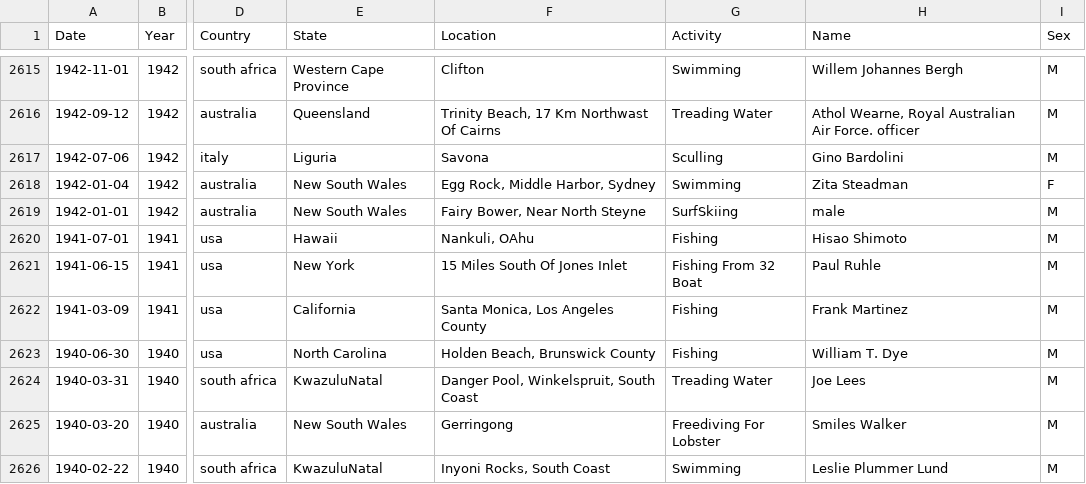
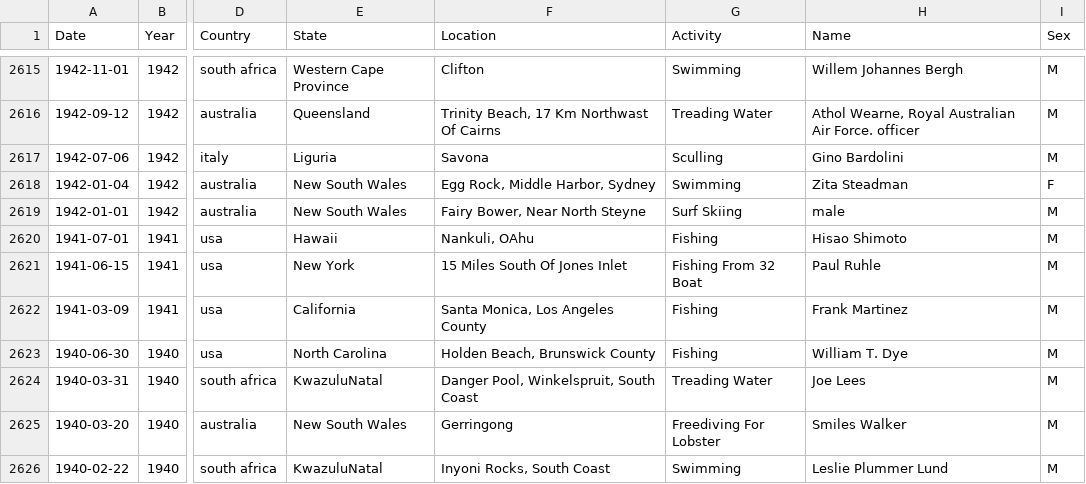
Before and after one commit to GemaVNZ/Quest2.-Sharks, a CSV file: notebooks/cleaned_data.csv, drawn as a sheet; only a part is shown, gaps mark what is left out; the diff covers the shown part only; the diff names each change by its address in the sheet, - before the commit and + after, or states it on an @@ line.

```diff
--- a/notebooks/cleaned_data.csv
+++ b/notebooks/cleaned_data.csv
-G2619 (Activity): SurfSkiing
+G2619 (Activity): Surf Skiing
```
Also changed, not shown: 11 edited cells elsewhere in this file, 1 other file.
